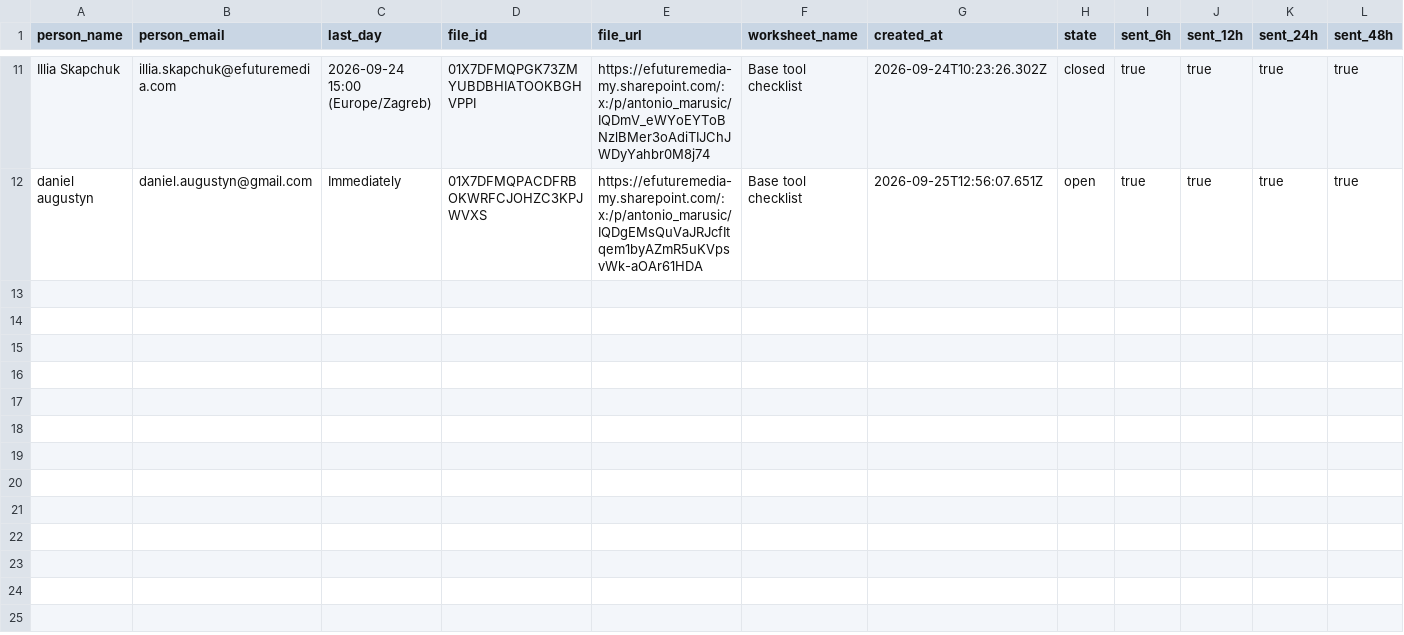
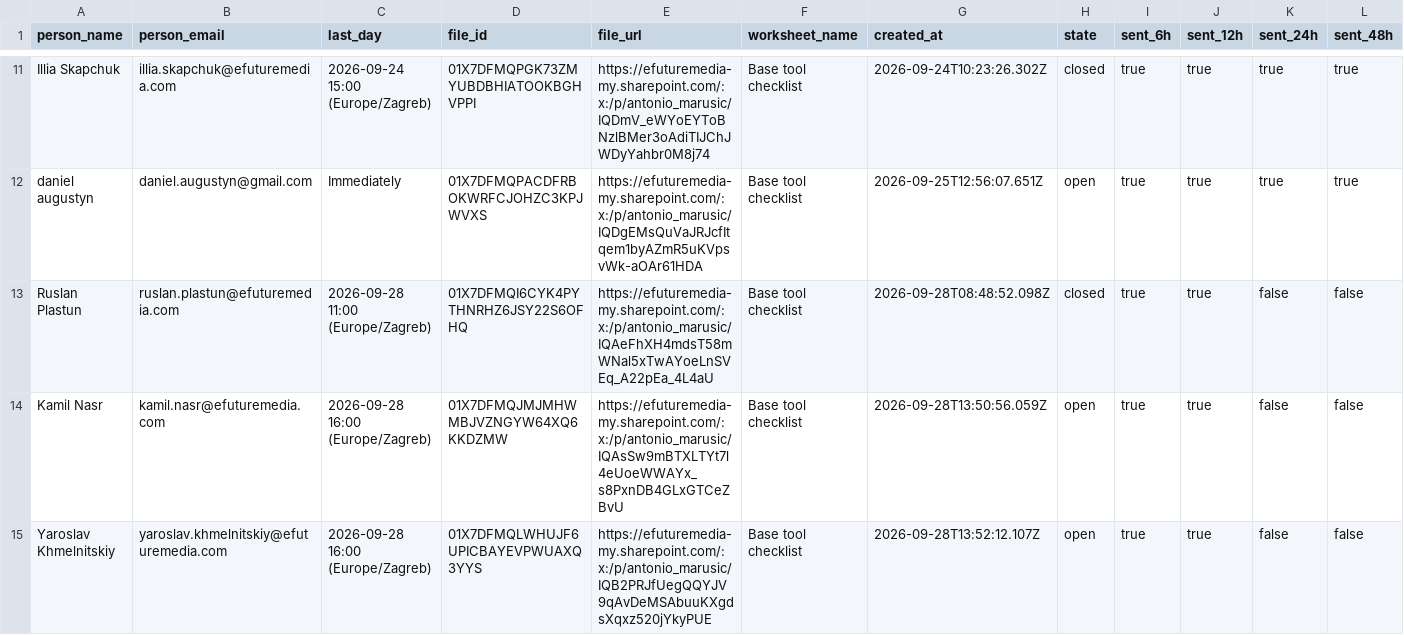
Before and after one commit to antonioefm/n8nbackup, a CSV file: datatables/offboardings.csv, drawn as a sheet; only a part is shown, gaps mark what is left out; rows hold the shown columns only; the diff names each change by its address in the sheet, - before the commit and + after, or states it on an @@ line.

Commit message:
chore(backup): data table offboardings @ 2026-09-29T03:30:00.273Z

```diff
--- a/datatables/offboardings.csv
+++ b/datatables/offboardings.csv
+row 13: Ruslan Plastun | ruslan.plastun@efuturemedia.com | 2026-09-28 11:00 (Europe/Zagreb) | 01X7DFMQI6CYK4PYTHNRHZ6JSY22S6OFHQ | https://efuturemedia-my.sharepoint.com/:x:/p/antonio_marusic/IQAeFhXH4mdsT58mWNal5xTwAYoeLnSVEq_A22pEa_4L4aU | Base tool checklist | 2026-09-28T08:48:52.098Z | closed | true | true | false | false
+row 14: Kamil Nasr | kamil.nasr@efuturemedia.com | 2026-09-28 16:00 (Europe/Zagreb) | 01X7DFMQJMJMHWMBJVZNGYW64XQ6KKDZMW | https://efuturemedia-my.sharepoint.com/:x:/p/antonio_marusic/IQAsSw9mBTXLTYt7l4eUoeWWAYx_s8PxnDB4GLxGTCeZBvU | Base tool checklist | 2026-09-28T13:50:56.059Z | open | true | true | false | false
+row 15: Yaroslav Khmelnitskiy | yaroslav.khmelnitskiy@efuturemedia.com | 2026-09-28 16:00 (Europe/Zagreb) | 01X7DFMQLWHUJF6UPICBAYEVPWUAXQ3YYS | https://efuturemedia-my.sharepoint.com/:x:/p/antonio_marusic/IQB2PRJfUegQQYJV9qAvDeMSAbuuKXgdsXqxz520jYkyPUE | Base tool checklist | 2026-09-28T13:52:12.107Z | open | true | true | false | false
```
